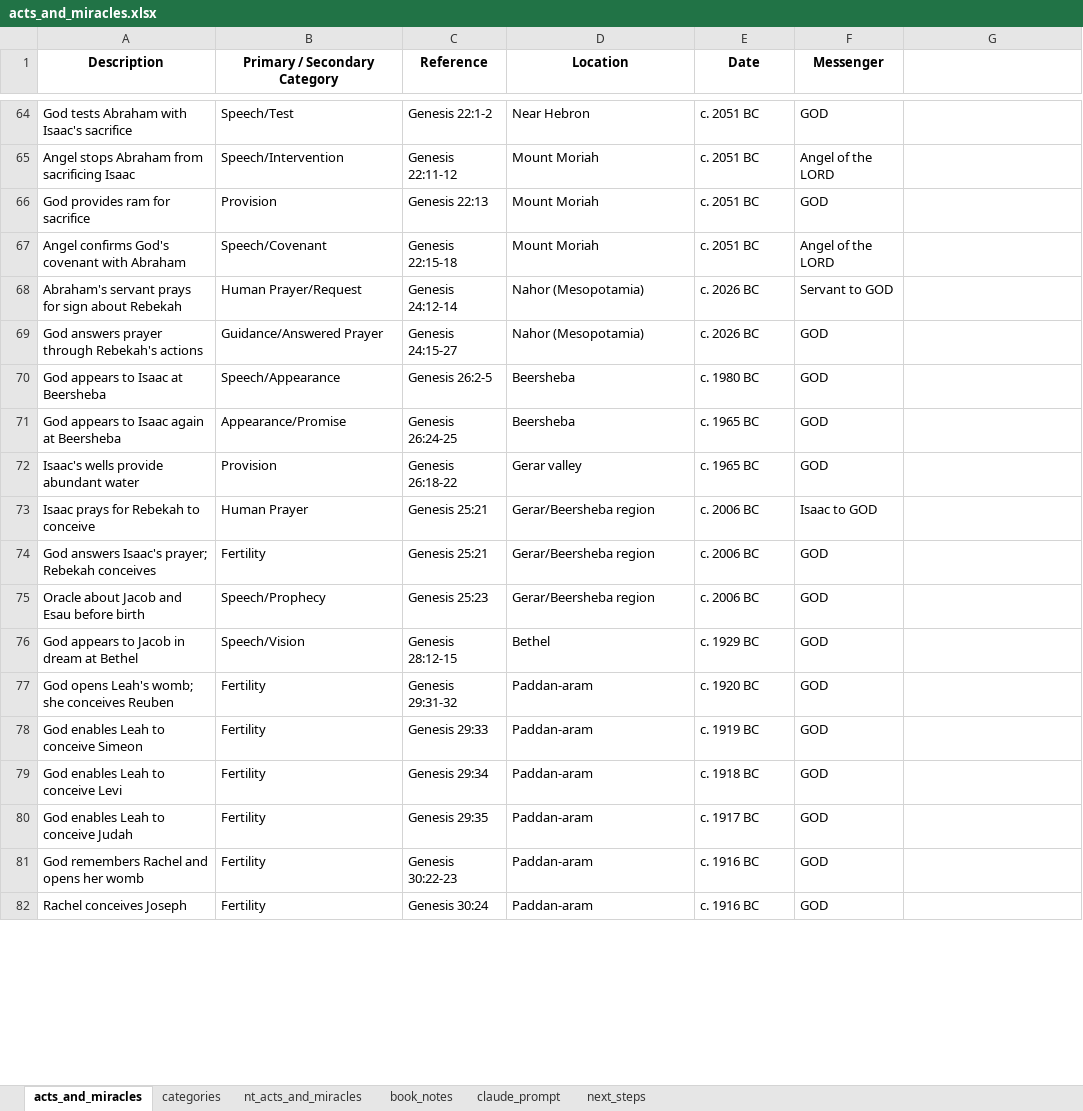
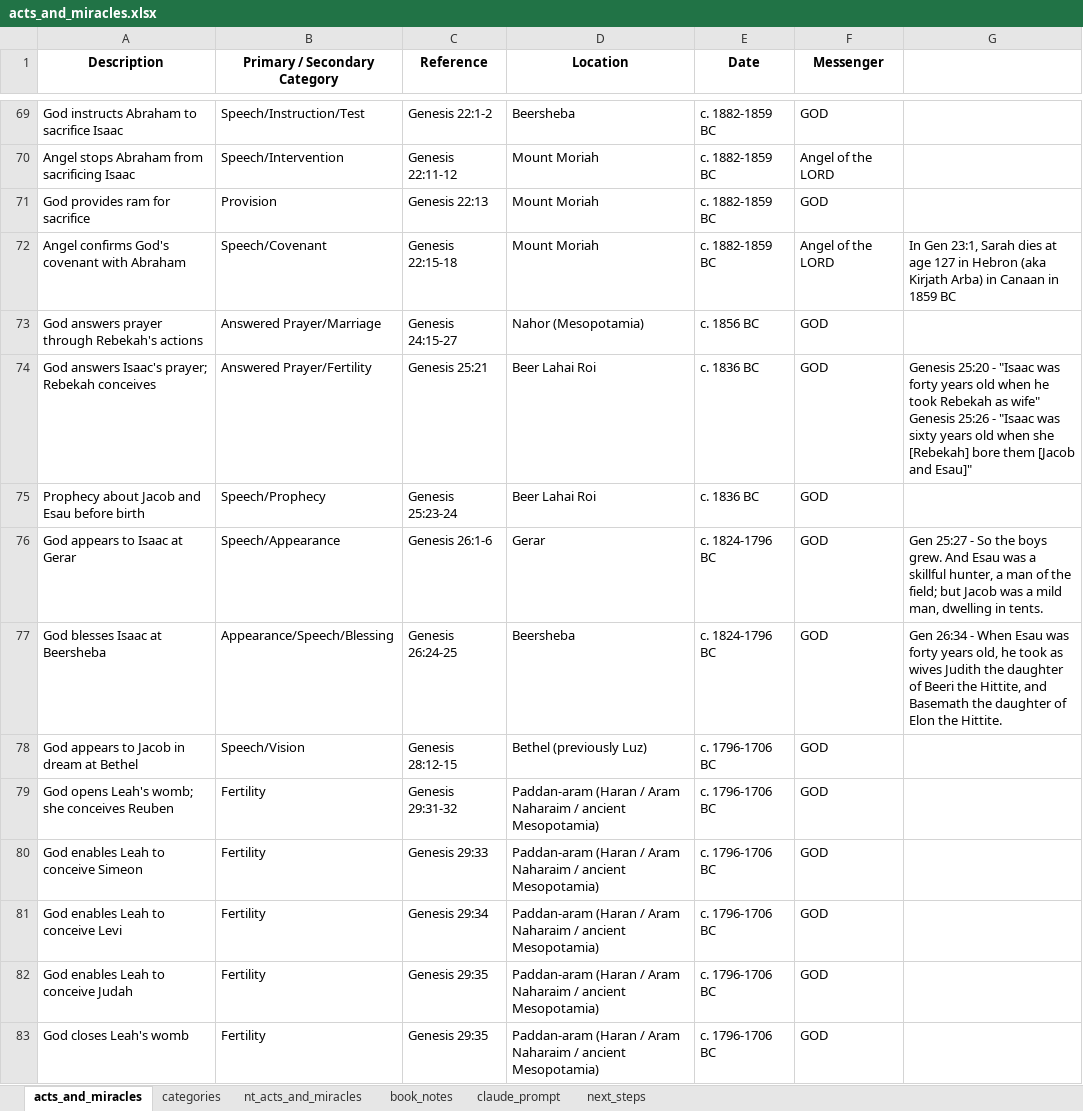
Before and after one commit to rkkocheran/patterns_within_the_bible, an Excel workbook: data/acts_and_miracles/acts_and_miracles.xlsx, sheet acts_and_miracles, drawn as a sheet; only a part is shown, gaps mark what is left out; values as stored, in another font and other column widths than the file's, no borders; removed rows and columns are numbered as before the commit, all else as after; ↵ is a line break in a cell; the diff covers the shown part only; the diff names each change by its address in the sheet, - before the commit and + after, or states it on an @@ line.

Commit message:
commiting latest corrections to acts_and_miracles

```diff
--- a/data/acts_and_miracles/acts_and_miracles.xlsx (sheet acts_and_miracles)
+++ b/data/acts_and_miracles/acts_and_miracles.xlsx (sheet acts_and_miracles)
-A69 (Description): God tests Abraham with Isaac's sacrifice
+A69 (Description): God instructs Abraham to sacrifice Isaac
-B69 (Primary / Secondary Category): Speech/Test
+B69 (Primary / Secondary Category): Speech/Instruction/Test
-D69 (Location): Near Hebron
+D69 (Location): Beersheba
-E69:E72 (Date): c. 2051 BC
+E69:E72 (Date): c. 1882-1859 BC
-G72: (empty)
+G72: In Gen 23:1, Sarah dies at age 127 in Hebron (aka Kirjath Arba) in Canaan in 1859 BC
-row 68: Abraham's servant prays for sign about Rebekah | Human Prayer/Request | Genesis 24:12-14 | Nahor (Mesopotamia) | c. 2026 BC | Servant to GOD
-B73 (Primary / Secondary Category): Guidance/Answered Prayer
+B73 (Primary / Secondary Category): Answered Prayer/Marriage
-E73 (Date): c. 2026 BC
+E73 (Date): c. 1856 BC
-row 70: God appears to Isaac at Beersheba | Speech/Appearance | Genesis 26:2-5 | Beersheba | c. 1980 BC | GOD
-row 71: God appears to Isaac again at Beersheba | Appearance/Promise | Genesis 26:24-25 | Beersheba | c. 1965 BC | GOD
-row 72: Isaac's wells provide abundant water | Provision | Genesis 26:18-22 | Gerar valley | c. 1965 BC | GOD
-row 73: Isaac prays for Rebekah to conceive | Human Prayer | Genesis 25:21 | Gerar/Beersheba region | c. 2006 BC | Isaac to GOD
-B74 (Primary / Secondary Category): Fertility
+B74 (Primary / Secondary Category): Answered Prayer/Fertility
-D74:D75 (Location): Gerar/Beersheba region
+D74:D75 (Location): Beer Lahai Roi
-E74:E75 (Date): c. 2006 BC
+E74:E75 (Date): c. 1836 BC
-G74: (empty)
+G74: Genesis 25:20 - "Isaac was forty years old when he took Rebekah as wife" ↵ Genesis 25:26 - "Isaac was sixty years old when she [Rebekah] bore them [Jacob and Esau]"
-A75 (Description): Oracle about Jacob and Esau before birth
+A75 (Description): Prophecy about Jacob and Esau before birth
-C75 (Reference): Genesis 25:23
+C75 (Reference): Genesis 25:23-24
+row 76: God appears to Isaac at Gerar | Speech/Appearance | Genesis 26:1-6 | Gerar | c. 1824-1796 BC | GOD | Gen 25:27 - So the boys grew. And Esau was a skillful hunter, a man of the field; but Jacob was a mild man, dwelling in tents.
+row 77: God blesses Isaac at Beersheba | Appearance/Speech/Blessing | Genesis 26:24-25 | Beersheba | c. 1824-1796 BC | GOD | Gen 26:34 - When Esau was forty years old, he took as wives Judith the daughter of Beeri the Hittite, and Basemath the daughter of Elon the Hittite.
-D78 (Location): Bethel
+D78 (Location): Bethel (previously Luz)
-E78 (Date): c. 1929 BC
+E78 (Date): c. 1796-1706 BC
-D79:D82 (Location): Paddan-aram
+D79:D82 (Location): Paddan-aram (Haran / Aram Naharaim / ancient Mesopotamia)
-E79 (Date): c. 1920 BC
+E79 (Date): c. 1796-1706 BC
-E80 (Date): c. 1919 BC
+E80 (Date): c. 1796-1706 BC
-E81 (Date): c. 1918 BC
+E81 (Date): c. 1796-1706 BC
-E82 (Date): c. 1917 BC
+E82 (Date): c. 1796-1706 BC
-row 81: God remembers Rachel and opens her womb | Fertility | Genesis 30:22-23 | Paddan-aram | c. 1916 BC | GOD
-A83 (Description): Rachel conceives Joseph
+A83 (Description): God closes Leah's womb
-C83 (Reference): Genesis 30:24
+C83 (Reference): Genesis 29:35
-D83 (Location): Paddan-aram
+D83 (Location): Paddan-aram (Haran / Aram Naharaim / ancient Mesopotamia)
-E83 (Date): c. 1916 BC
+E83 (Date): c. 1796-1706 BC
```
Also changed, not shown: 9 added rows, 2 removed rows, 72 edited cells and cell formats elsewhere in this sheet, sheet categories.
